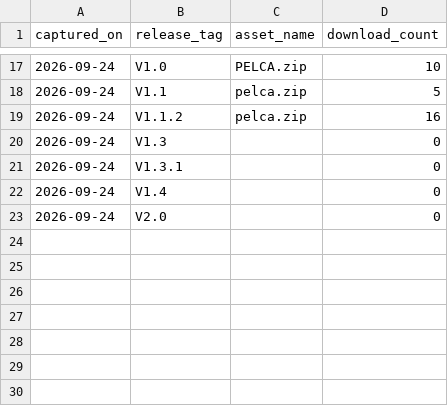
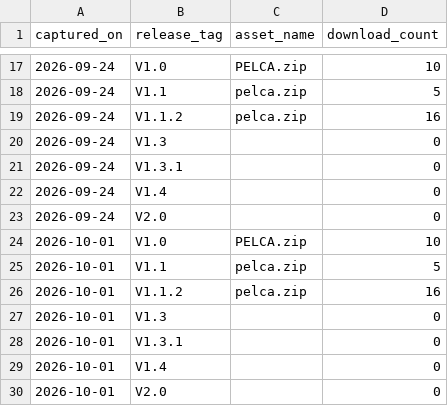
Before and after one commit to pelca-analytics/pelca-analytics.github.io, a CSV file: release_download_history.csv, drawn as a sheet; only a part is shown, gaps mark what is left out; the diff names each change by its address in the sheet, - before the commit and + after, or states it on an @@ line.

```diff
--- a/release_download_history.csv
+++ b/release_download_history.csv
+row 24: 2026-10-01 | V1.0 | PELCA.zip | 10
+row 25: 2026-10-01 | V1.1 | pelca.zip | 5
+row 26: 2026-10-01 | V1.1.2 | pelca.zip | 16
+row 27: 2026-10-01 | V1.3 |  | 0
+row 28: 2026-10-01 | V1.3.1 |  | 0
+row 29: 2026-10-01 | V1.4 |  | 0
+row 30: 2026-10-01 | V2.0 |  | 0
```
Also changed, not shown: paths_history.csv, paths_latest.csv, 13 other files.
